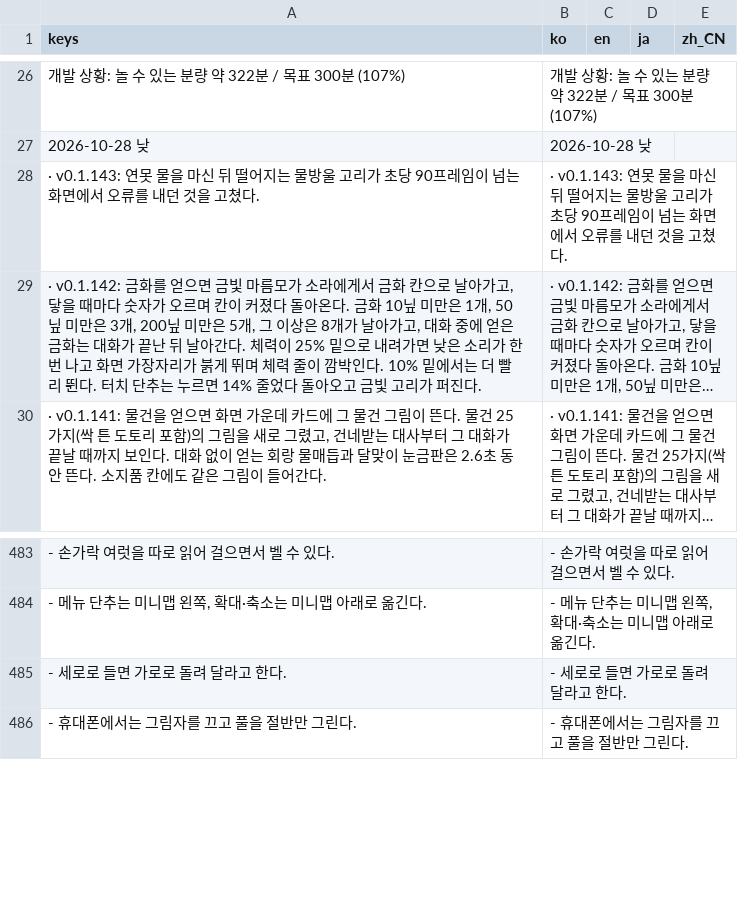
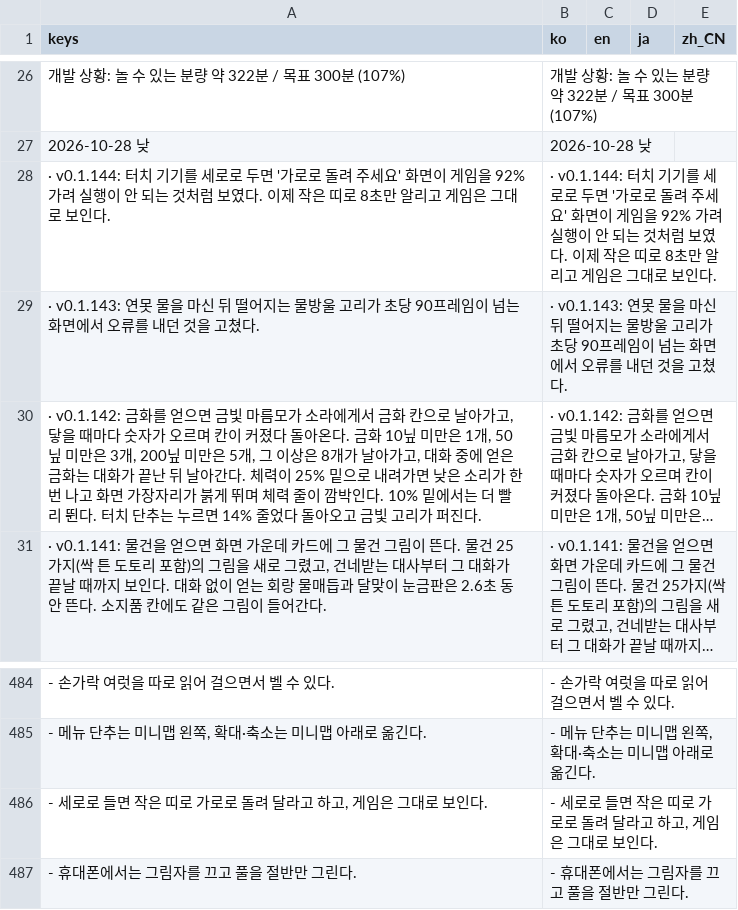
Before and after one commit to destory1984/the-crown-oddity, a CSV file: godot/i18n/text.csv, drawn as a sheet; only a part is shown, gaps mark what is left out; long unchanged cells end in …; removed rows and columns are numbered as before the commit, all else as after; the diff names each change by its address in the sheet, - before the commit and + after, or states it on an @@ line.

```diff
--- a/godot/i18n/text.csv
+++ b/godot/i18n/text.csv
+row 28: · v0.1.144: 터치 기기를 세로로 두면 '가로로 돌려 주세요' 화면이 게임을 92% 가려 실행이 안 되는 것처럼 보였다. 이제 작은 띠로 8초만 알리고 게임은 그대로 보인다. | · v0.1.144: 터치 기기를 세로로 두면 '가로로 돌려 주세요' 화면이 게임을 92% 가려 실행이 안 되는 것처럼 보였다. 이제 작은 띠로 8초만 알리고 게임은 그대로 보인다.
-row 485: - 세로로 들면 가로로 돌려 달라고 한다. | - 세로로 들면 가로로 돌려 달라고 한다.
+row 486: - 세로로 들면 작은 띠로 가로로 돌려 달라고 하고, 게임은 그대로 보인다. | - 세로로 들면 작은 띠로 가로로 돌려 달라고 하고, 게임은 그대로 보인다.
```
Also changed, not shown: 8 other files.
